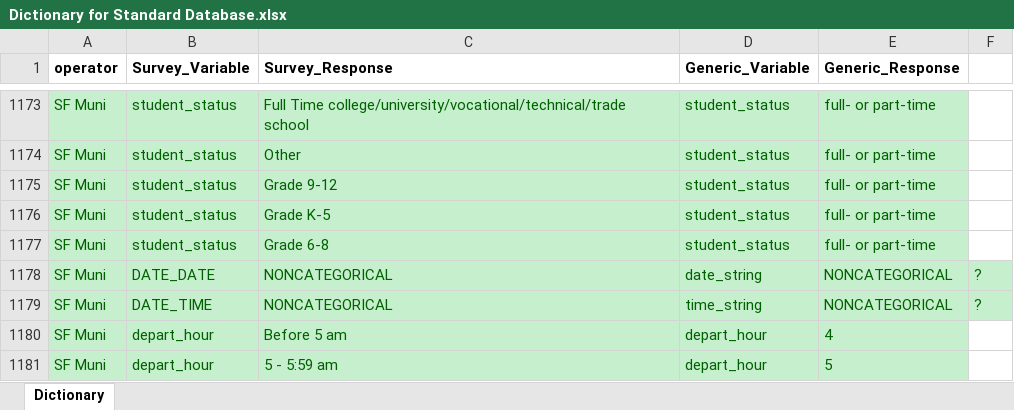
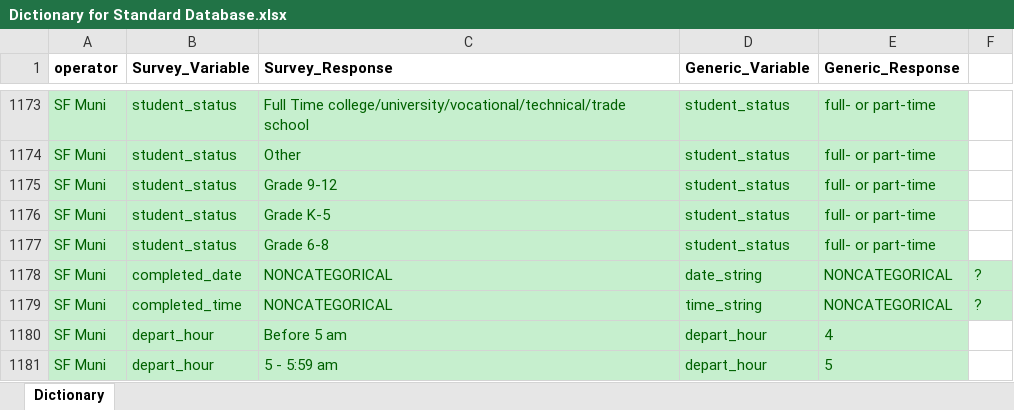
Before and after one commit to BayAreaMetro/transit-passenger-surveys, an Excel workbook: make-uniform/production/Dictionary for Standard Database.xlsx, sheet Dictionary, drawn as a sheet; only a part is shown, gaps mark what is left out; values as stored, in another font and other column widths than the file's, no borders; the diff names each change by its address in the sheet, - before the commit and + after, or states it on an @@ line.

Commit message:
Updated data dictionary for Muni (date fields) and VTA

```diff
--- a/make-uniform/production/Dictionary for Standard Database.xlsx (sheet Dictionary)
+++ b/make-uniform/production/Dictionary for Standard Database.xlsx (sheet Dictionary)
-B1178 (Survey_Variable): DATE_DATE
+B1178 (Survey_Variable): completed_date
-B1179 (Survey_Variable): DATE_TIME
+B1179 (Survey_Variable): completed_time
```
Also changed, not shown: 1 other file.
